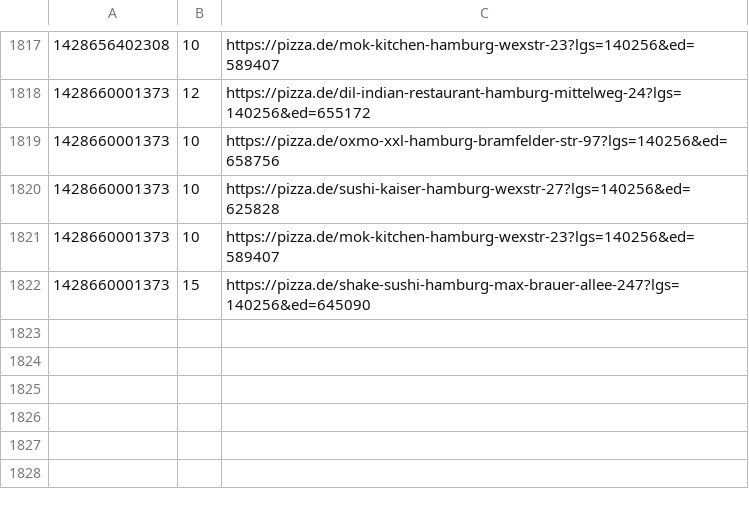
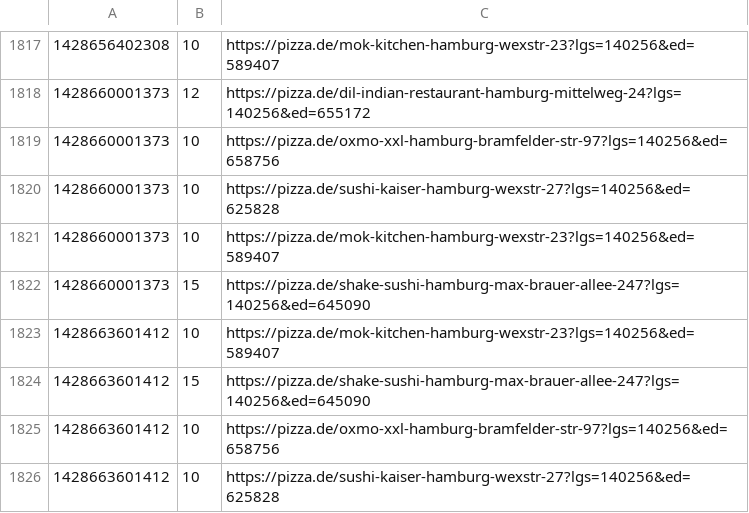
Before and after one commit to pizzadealer/data, a CSV file: 20355_st_pauli.csv, drawn as a sheet; only a part is shown, gaps mark what is left out; the diff names each change by its address in the sheet, - before the commit and + after, or states it on an @@ line.

```diff
--- a/20355_st_pauli.csv
+++ b/20355_st_pauli.csv
+row 1823: 1428663601412 | 10 | https://pizza.de/mok-kitchen-hamburg-wexstr-23?lgs=140256&ed=589407
+row 1824: 1428663601412 | 15 | https://pizza.de/shake-sushi-hamburg-max-brauer-allee-247?lgs=140256&ed=645090
+row 1825: 1428663601412 | 10 | https://pizza.de/oxmo-xxl-hamburg-bramfelder-str-97?lgs=140256&ed=658756
+row 1826: 1428663601412 | 10 | https://pizza.de/sushi-kaiser-hamburg-wexstr-27?lgs=140256&ed=625828
```
Also changed, not shown: 20539_rothenburgsort.csv.
